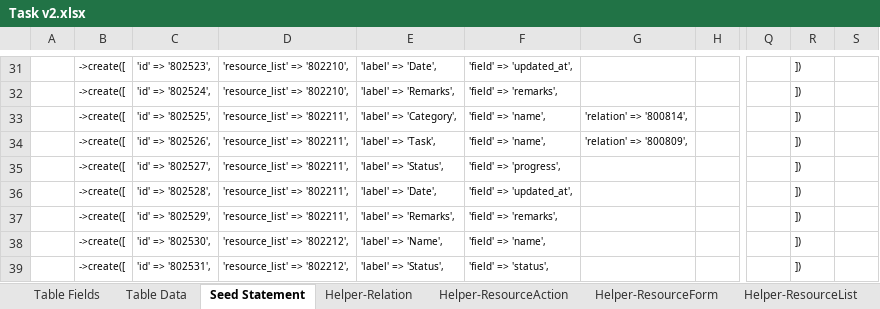
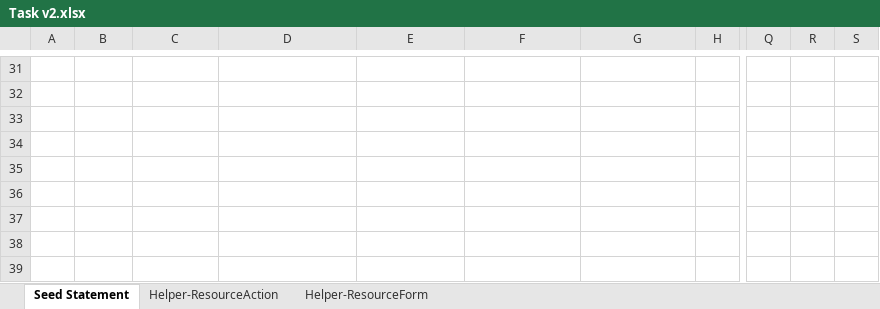
Before and after one commit to MilestoneInnovativeTechnologies/Task, an Excel workbook: Task v2.xlsx, sheet Seed Statement, drawn as a sheet; only a part is shown, gaps mark what is left out; values as stored, in another font and other column widths than the file's, no borders; the diff covers the shown part only; the diff names each change by its address in the sheet, - before the commit and + after, or states it on an @@ line.

```diff
--- a/Task v2.xlsx (sheet Seed Statement)
+++ b/Task v2.xlsx (sheet Seed Statement)
@@ sheet tab hidden: Table Fields @@
@@ sheet tab hidden: Table Data @@
@@ sheet tab hidden: Helper-Relation @@
@@ sheet tab hidden: Helper-ResourceList @@
-B31:B39: ->create([
+B31:B39: (empty)
-C31: 'id' => '802523',
+C31: (empty)
-D31:D32: 'resource_list' => '802210',
+D31:D32: (empty)
-E31: 'label' => 'Date',
+E31: (empty)
-F31: 'field' => 'updated_at',
+F31: (empty)
-R31:R39: ])
+R31:R39: (empty)
-C32: 'id' => '802524',
+C32: (empty)
-E32: 'label' => 'Remarks',
+E32: (empty)
-F32: 'field' => 'remarks',
+F32: (empty)
-C33: 'id' => '802525',
+C33: (empty)
-D33:D37: 'resource_list' => '802211',
+D33:D37: (empty)
-E33: 'label' => 'Category',
+E33: (empty)
-F33:F34: 'field' => 'name',
+F33:F34: (empty)
-G33: 'relation' => '800814',
+G33: (empty)
-C34: 'id' => '802526',
+C34: (empty)
-E34: 'label' => 'Task',
+E34: (empty)
-G34: 'relation' => '800809',
+G34: (empty)
-C35: 'id' => '802527',
+C35: (empty)
-E35: 'label' => 'Status',
+E35: (empty)
-F35: 'field' => 'progress',
+F35: (empty)
-C36: 'id' => '802528',
+C36: (empty)
-E36: 'label' => 'Date',
+E36: (empty)
-F36: 'field' => 'updated_at',
+F36: (empty)
-C37: 'id' => '802529',
+C37: (empty)
-E37: 'label' => 'Remarks',
+E37: (empty)
-F37: 'field' => 'remarks',
+F37: (empty)
-C38: 'id' => '802530',
+C38: (empty)
-D38:D39: 'resource_list' => '802212',
+D38:D39: (empty)
-E38: 'label' => 'Name',
+E38: (empty)
-F38: 'field' => 'name',
+F38: (empty)
-C39: 'id' => '802531',
+C39: (empty)
-E39: 'label' => 'Status',
+E39: (empty)
-F39: 'field' => 'status',
+F39: (empty)
```
Also changed, not shown: 244 edited cells elsewhere in this sheet, sheet Helper-ResourceAction, sheet Helper-ResourceForm, hidden cells, Task.xlsx, 31 other files.
